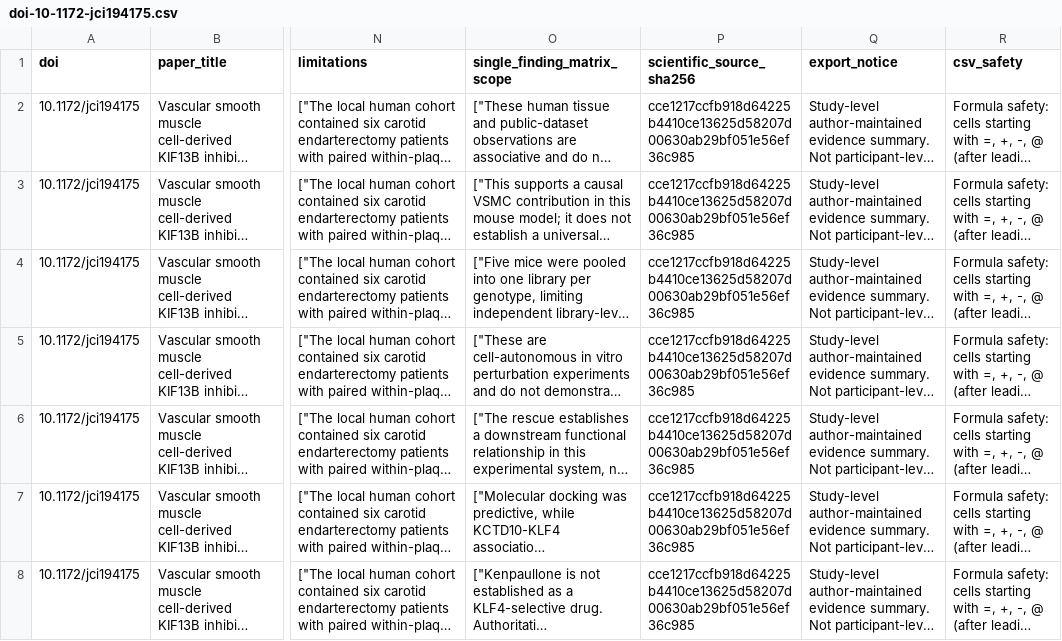
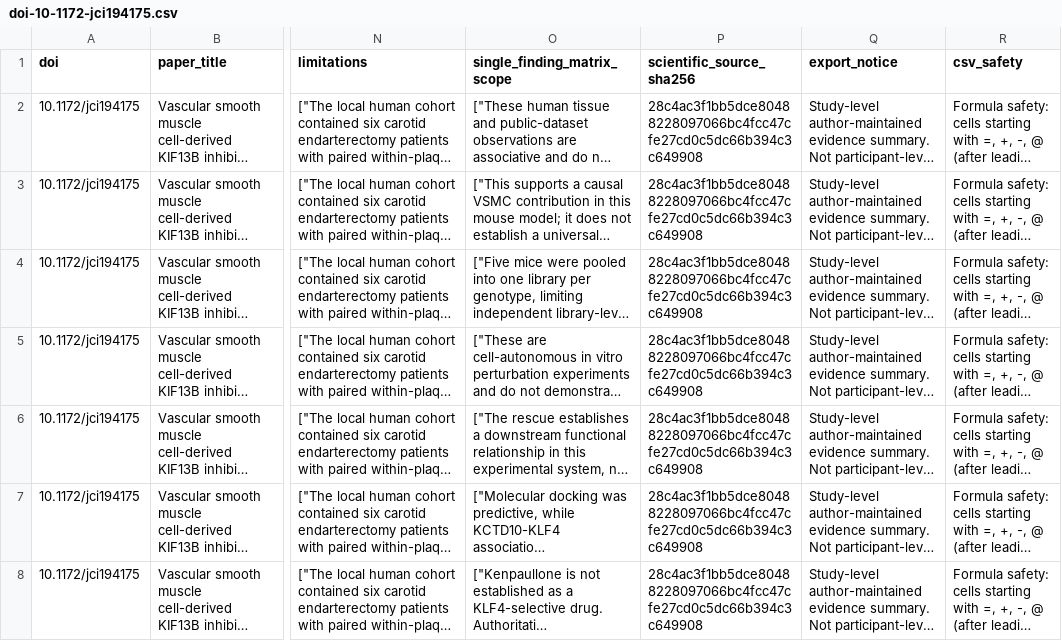
Before and after one commit to DrZoggg/Ge-Zhang.github.io, a CSV file: assets/evidence/doi-10-1172-jci194175.csv, drawn as a sheet; only a part is shown, gaps mark what is left out; long unchanged cells end in …; the diff names each change by its address in the sheet, - before the commit and + after, or states it on an @@ line.

Commit message:
Link the JCI paper to its verified citing review (#267)
Link reference 38 and the narrative review context from the JCI study’s provenance. Keep the original DOI as the study citation and preserve source verification for the comparison guide.

```diff
--- a/assets/evidence/doi-10-1172-jci194175.csv
+++ b/assets/evidence/doi-10-1172-jci194175.csv
-P2:P8 (scientific_source_sha256): cce1217ccfb918d64225b4410ce13625d58207d00630ab29bf051e56ef36c985
+P2:P8 (scientific_source_sha256): 28c4ac3f1bb5dce80488228097066bc4fcc47cfe27cd0c5dc66b394c3c649908
```
Also changed, not shown: 7 other files.
